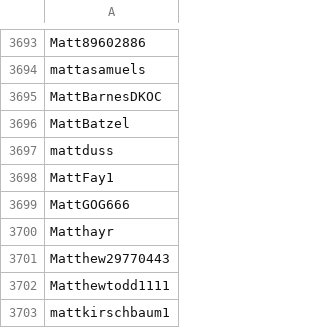
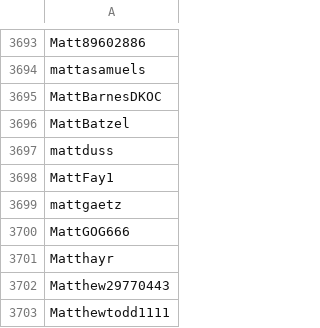
Before and after one commit to Adanufgail/BanParty, a CSV file: banlist.csv, drawn as a sheet; only a part is shown, gaps mark what is left out; the shorter side is filled out with more unchanged rows; the diff names each change by its address in the sheet, - before the commit and + after, or states it on an @@ line.

Commit message:
2019-02-26

```diff
--- a/banlist.csv
+++ b/banlist.csv
+row 3699: mattgaetz
```
